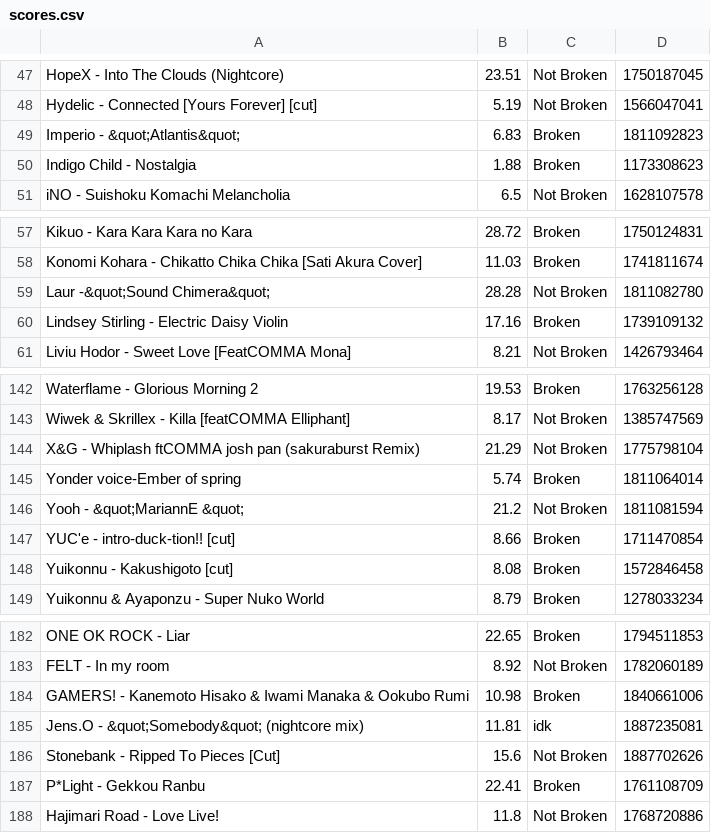
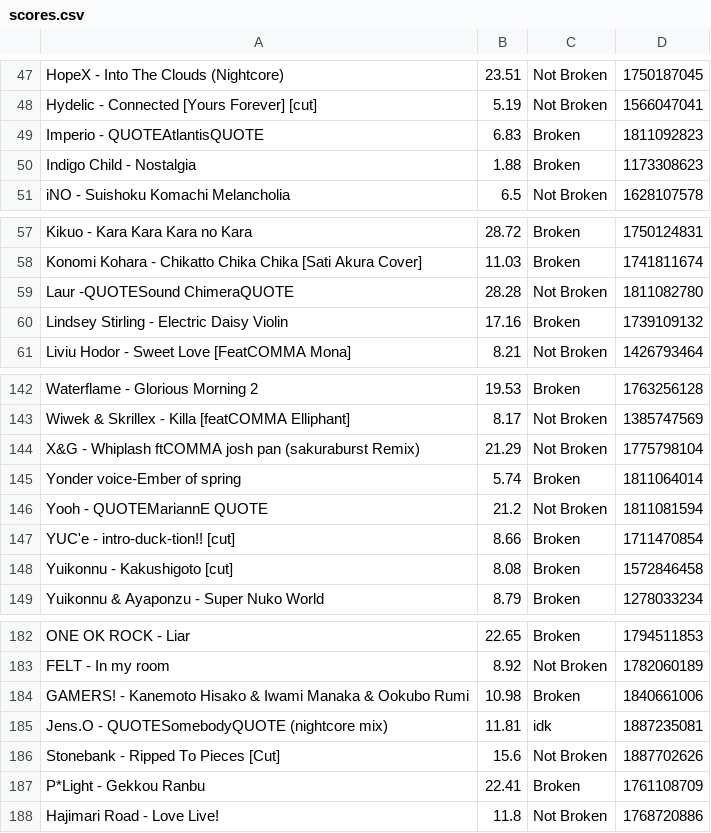
Before and after one commit to Ludeo/Intralism-Score, a CSV file: intralism/scores.csv (was intralism/src/scores/scores.csv), drawn as a sheet; only a part is shown, gaps mark what is left out.

```diff
--- a/intralism/src/scores/scores.csv
+++ b/intralism/scores.csv
@@ -48,3 +48,3 @@ HopeX - Into The Clouds (Nightcore),23.51,Not Broken,1750187045
 Hydelic - Connected [Yours Forever] [cut],5.19,Not Broken,1566047041
-Imperio - &quot;Atlantis&quot;,6.83,Broken,1811092823
+Imperio - QUOTEAtlantisQUOTE,6.83,Broken,1811092823
 Indigo Child - Nostalgia,1.88,Broken,1173308623
@@ -58,3 +58,3 @@ Kikuo - Kara Kara Kara no Kara,28.72,Broken,1750124831
 Konomi Kohara - Chikatto Chika Chika [Sati Akura Cover],11.03,Broken,1741811674
-Laur -&quot;Sound Chimera&quot;,28.28,Not Broken,1811082780
+Laur -QUOTESound ChimeraQUOTE,28.28,Not Broken,1811082780
 Lindsey Stirling - Electric Daisy Violin,17.16,Broken,1739109132
@@ -145,3 +145,3 @@ X&G - Whiplash ftCOMMA josh pan (sakuraburst Remix),21.29,Not Broken,1775798104
 Yonder voice-Ember of spring,5.74,Broken,1811064014
-Yooh - &quot;MariannE &quot;,21.2,Not Broken,1811081594
+Yooh - QUOTEMariannE QUOTE,21.2,Not Broken,1811081594
 YUC'e - intro-duck-tion!! [cut],8.66,Broken,1711470854
@@ -184,3 +184,3 @@ FELT - In my room,8.92,Not Broken,1782060189
 GAMERS! - Kanemoto Hisako & Iwami Manaka & Ookubo Rumi,10.98,Broken,1840661006
-Jens.O - &quot;Somebody&quot; (nightcore mix),11.81,idk,1887235081
+Jens.O - QUOTESomebodyQUOTE (nightcore mix),11.81,idk,1887235081
 Stonebank - Ripped To Pieces [Cut],15.6,Not Broken,1887702626
```
Also changed, not shown: 6 other files.
